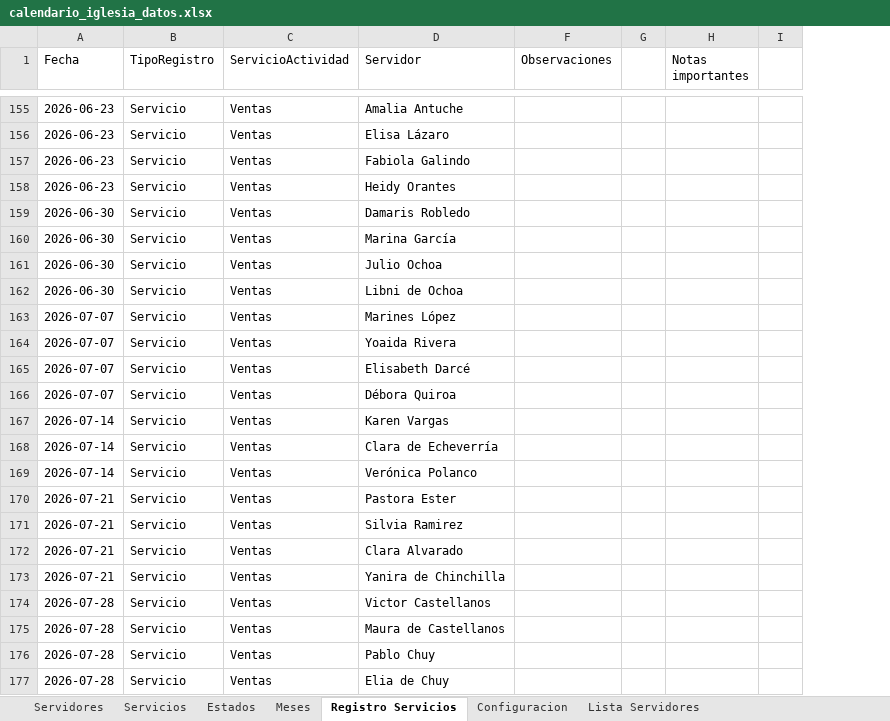
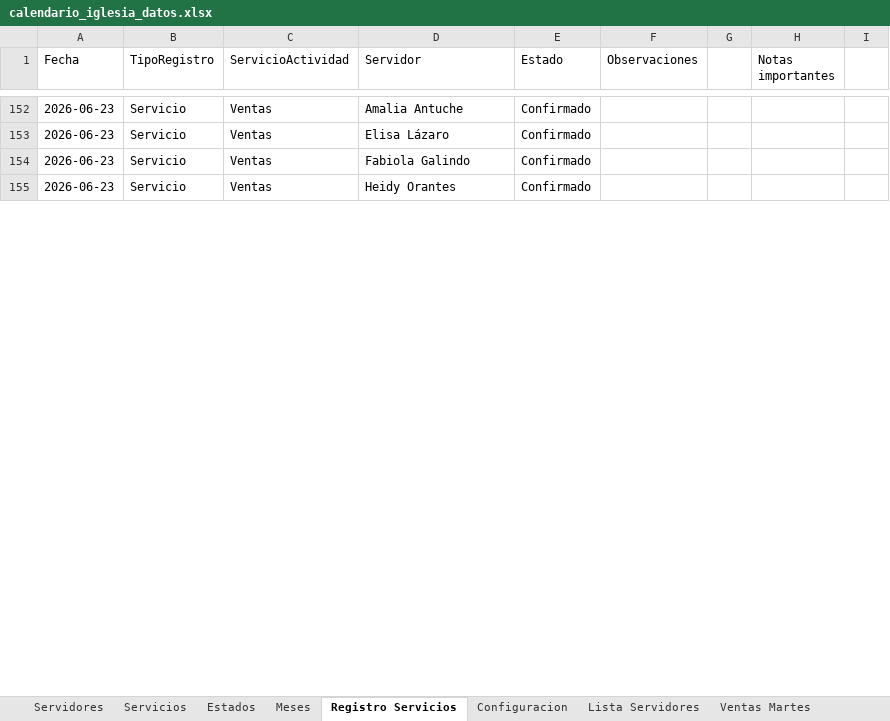
Before and after one commit to Julio8ap/CalendarioActividadesOasis, an Excel workbook: calendario_iglesia_datos.xlsx, sheet Registro Servicios, drawn as a sheet; only a part is shown, gaps mark what is left out; values as stored, in another font and other column widths than the file's, no cell formats; charts and pictures and table styles not drawn; removed rows and columns are numbered as before the commit, all else as after; the diff covers the shown part only; the diff names each change by its address in the sheet, - before the commit and + after, or states it on an @@ line.

Commit message:
Agregar grupos de Ventas Martes

```diff
--- a/calendario_iglesia_datos.xlsx (sheet Registro Servicios)
+++ b/calendario_iglesia_datos.xlsx (sheet Registro Servicios)
+sheet tab: Ventas Martes
@@ column E (Estado) unhidden, rows 152-155: all Confirmado @@
-row 159: 2026-06-30 | Servicio | Ventas | Damaris Robledo
-row 160: 2026-06-30 | Servicio | Ventas | Marina García
-row 161: 2026-06-30 | Servicio | Ventas | Julio Ochoa
-row 162: 2026-06-30 | Servicio | Ventas | Libni de Ochoa
-row 163: 2026-07-07 | Servicio | Ventas | Marines López
-row 164: 2026-07-07 | Servicio | Ventas | Yoaida Rivera
-row 165: 2026-07-07 | Servicio | Ventas | Elisabeth Darcé
-row 166: 2026-07-07 | Servicio | Ventas | Débora Quiroa
-row 167: 2026-07-14 | Servicio | Ventas | Karen Vargas
-row 168: 2026-07-14 | Servicio | Ventas | Clara de Echeverría
-row 169: 2026-07-14 | Servicio | Ventas | Verónica Polanco
-row 170: 2026-07-21 | Servicio | Ventas | Pastora Ester
-row 171: 2026-07-21 | Servicio | Ventas | Silvia Ramirez
-row 172: 2026-07-21 | Servicio | Ventas | Clara Alvarado
-row 173: 2026-07-21 | Servicio | Ventas | Yanira de Chinchilla
-row 174: 2026-07-28 | Servicio | Ventas | Victor Castellanos
-row 175: 2026-07-28 | Servicio | Ventas | Maura de Castellanos
-row 176: 2026-07-28 | Servicio | Ventas | Pablo Chuy
-row 177: 2026-07-28 | Servicio | Ventas | Elia de Chuy
```
Also changed, not shown: 163 added rows, 119 removed rows and 7 edited cells elsewhere in this sheet, sheet Servicios, sheet Configuracion, cell formats, hidden cells, charts or pictures, 1 other file.
